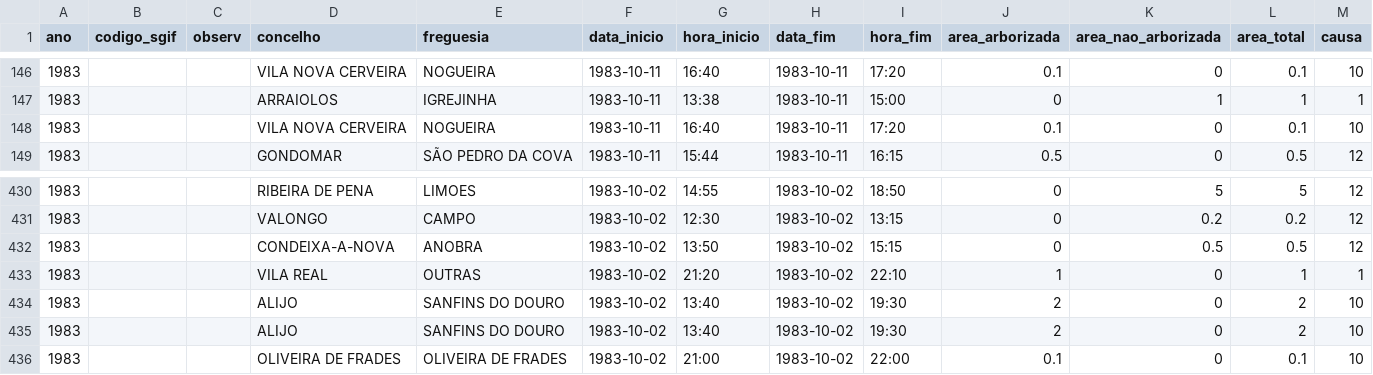
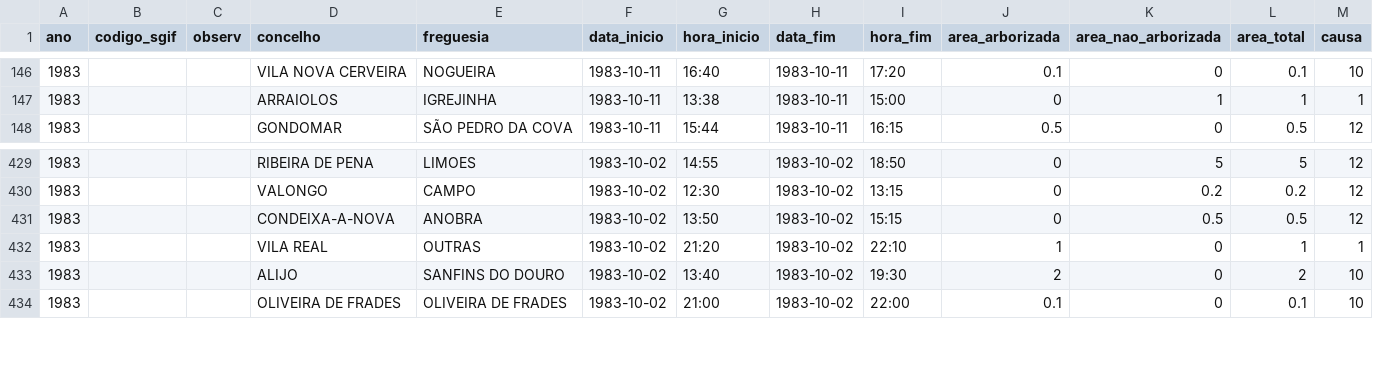
Before and after one commit to centraldedados/incendios, a CSV file: data/incendios1983.csv, drawn as a sheet; only a part is shown, gaps mark what is left out; the diff names each change by its address in the sheet, - before the commit and + after, or states it on an @@ line.

```diff
--- a/data/incendios1983.csv
+++ b/data/incendios1983.csv
-row 148: 1983 |  |  | VILA NOVA CERVEIRA | NOGUEIRA | 1983-10-11 | 16:40 | 1983-10-11 | 17:20 | 0.1 | 0 | 0.1 | 10
-row 434: 1983 |  |  | ALIJO | SANFINS DO DOURO | 1983-10-02 | 13:40 | 1983-10-02 | 19:30 | 2 | 0 | 2 | 10
```
Also changed, not shown: data/incendios1980.csv, data/incendios1981.csv, 9 other files.
